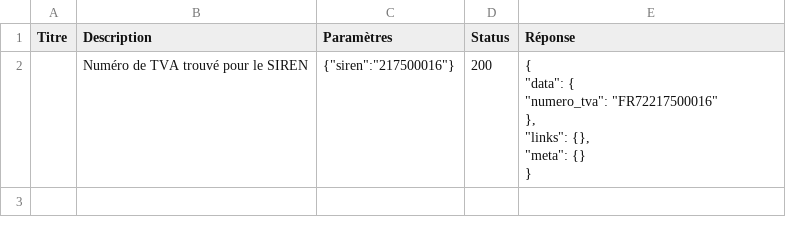
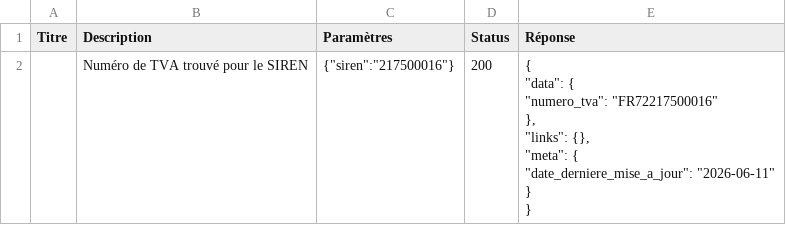
Before and after one commit to datagouv/apistration, a CSV file: mocks/payloads/api_entreprise_v3_dgfip_tva/summary.csv, drawn as a sheet.

Commit message:
Fix CaseEquality lint; regenerate swagger, mocks README and Ruby SDK for URL change
- ValidateResponse: replace Array === guard with nested pattern matching (in Array)
- Regenerate swagger: 200 response now present under new /v3/dgfip/unites_legales/{siren}/numero_tva path
- Mocks READMEs: regenerated with updated curl examples
- Ruby SDK: numero_tva method now uses /v3/dgfip/unites_legales/{siren}/numero_tva

```diff
--- a/mocks/payloads/api_entreprise_v3_dgfip_tva/summary.csv
+++ b/mocks/payloads/api_entreprise_v3_dgfip_tva/summary.csv
@@ -1,8 +1,10 @@
 Titre,Description,Paramètres,Status,Réponse
-,Numéro de TVA trouvé pour le SIREN,"{""siren"":""217500016""}",200,"{
-  ""data"": {
-    ""numero_tva"": ""FR72217500016""
-  },
-  ""links"": {},
-  ""meta"": {}
-}"
+,Numéro de TVA trouvé pour le SIREN,"{""siren"":""217500016""}",200,"{
+  ""data"": {
+    ""numero_tva"": ""FR72217500016""
+  },
+  ""links"": {},
+  ""meta"": {
+    ""date_derniere_mise_a_jour"": ""2026-06-11""
+  }
+}"
```
Also changed, not shown: 5 other files.
